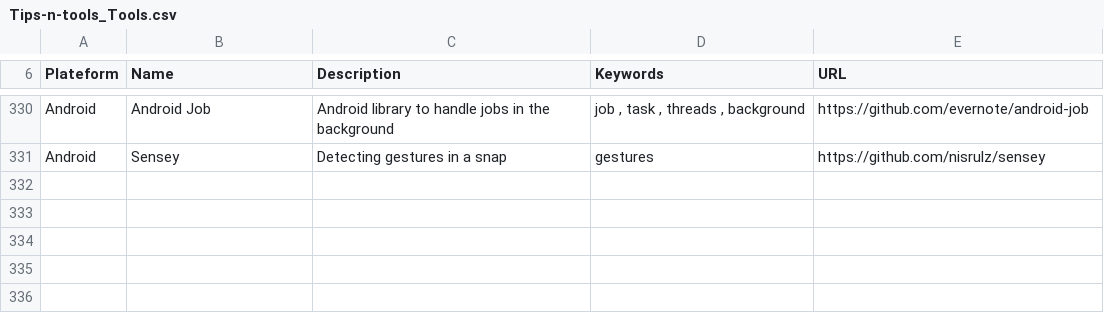
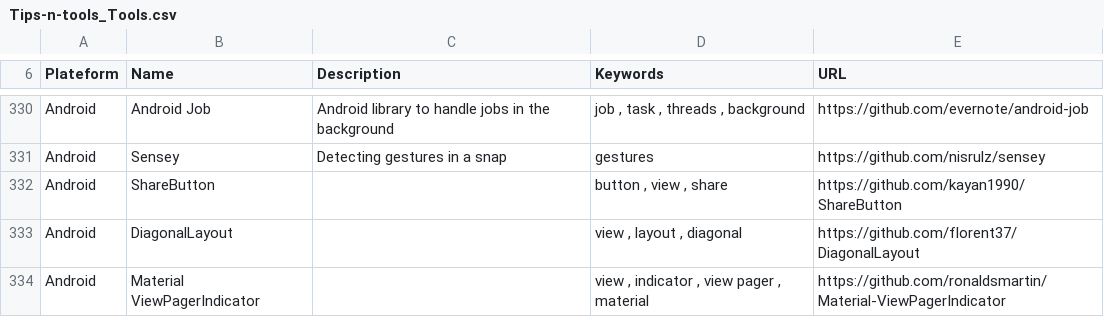
Before and after one commit to vaginessa/Tips-n-tools, a CSV file: toolz/Tips-n-tools_Tools.csv, drawn as a sheet; only a part is shown, gaps mark what is left out; the diff names each change by its address in the sheet, - before the commit and + after, or states it on an @@ line.

```diff
--- a/toolz/Tips-n-tools_Tools.csv
+++ b/toolz/Tips-n-tools_Tools.csv
+row 332: Android | ShareButton |  | button , view , share | https://github.com/kayan1990/ShareButton
+row 333: Android | DiagonalLayout |  | view , layout , diagonal | https://github.com/florent37/DiagonalLayout
+row 334: Android | Material ViewPagerIndicator |  | view , indicator , view pager , material | https://github.com/ronaldsmartin/Material-ViewPagerIndicator
```
Also changed, not shown: webz/Tips-n-tools_WebLinks.csv, 4 other files.
